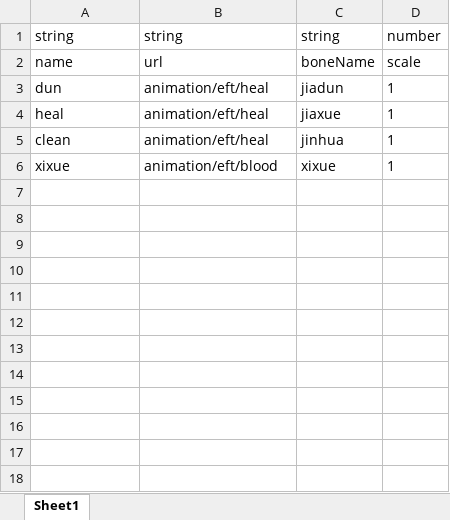
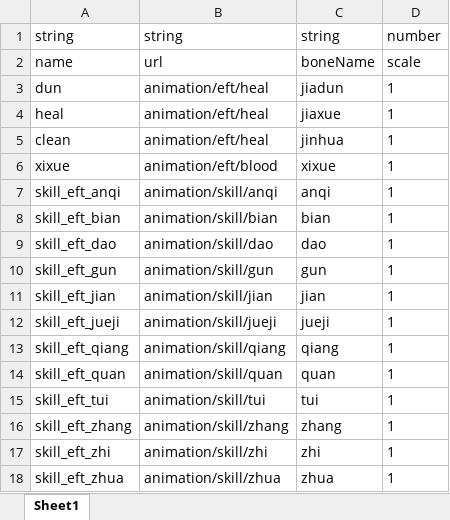
Before and after one commit to machaoTeam/LakeHeroConfig, an Excel workbook: excel/dragonEffect.xlsx, sheet Sheet1, drawn as a sheet; values as stored, in another font and other column widths than the file's, no borders; the diff names each change by its address in the sheet, - before the commit and + after, or states it on an @@ line.

```diff
--- a/excel/dragonEffect.xlsx (sheet Sheet1)
+++ b/excel/dragonEffect.xlsx (sheet Sheet1)
+row 7: skill_eft_anqi | animation/skill/anqi | anqi | 1
+row 8: skill_eft_bian | animation/skill/bian | bian | 1
+row 9: skill_eft_dao | animation/skill/dao | dao | 1
+row 10: skill_eft_gun | animation/skill/gun | gun | 1
+row 11: skill_eft_jian | animation/skill/jian | jian | 1
+row 12: skill_eft_jueji | animation/skill/jueji | jueji | 1
+row 13: skill_eft_qiang | animation/skill/qiang | qiang | 1
+row 14: skill_eft_quan | animation/skill/quan | quan | 1
+row 15: skill_eft_tui | animation/skill/tui | tui | 1
+row 16: skill_eft_zhang | animation/skill/zhang | zhang | 1
+row 17: skill_eft_zhi | animation/skill/zhi | zhi | 1
+row 18: skill_eft_zhua | animation/skill/zhua | zhua | 1
```
Also changed, not shown: excel/skill.xlsx.
